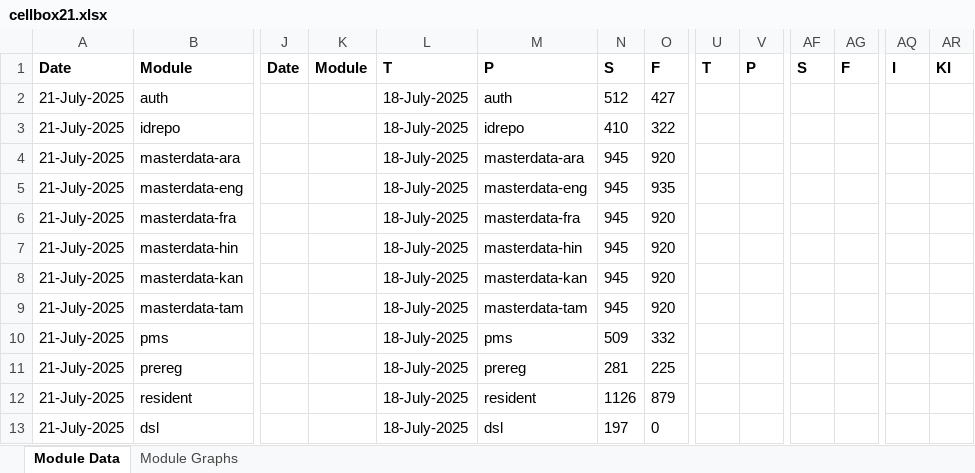
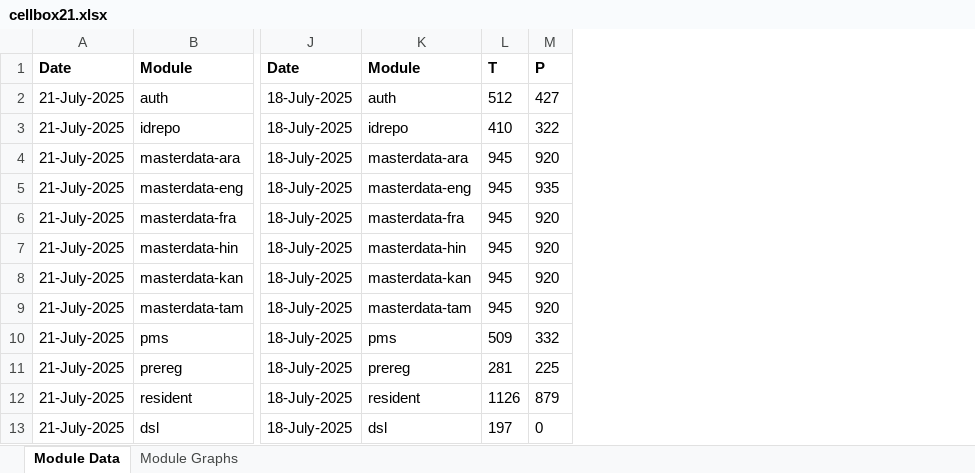
Before and after one commit to shubham17998/minio-report-tracker, an Excel workbook: minio-report-tracker/xlxs/cellbox21.xlsx, sheet Module Data, drawn as a sheet; only a part is shown, gaps mark what is left out; values as stored, in another font and other column widths than the file's, no borders; removed rows and columns are numbered as before the commit, all else as after; the diff covers the shown part only; the diff names each change by its address in the sheet, - before the commit and + after, or states it on an @@ line.

```diff
--- a/minio-report-tracker/xlxs/cellbox21.xlsx (sheet Module Data)
+++ b/minio-report-tracker/xlxs/cellbox21.xlsx (sheet Module Data)
-column J, row 1: Date
-column K, row 1: Module
-column U, row 1: T
-column V, row 1: P
-column AF, row 1: S
-column AG, row 1: F
-column AQ, row 1: I
-column AR, row 1: KI
-J1: T
+J1: Date
-K1: P
+K1: Module
-L1: S
+L1: T
-M1: F
+M1: P
```
Also changed, not shown: 2 added columns, 3 removed columns and 20 edited cells elsewhere in this sheet.
